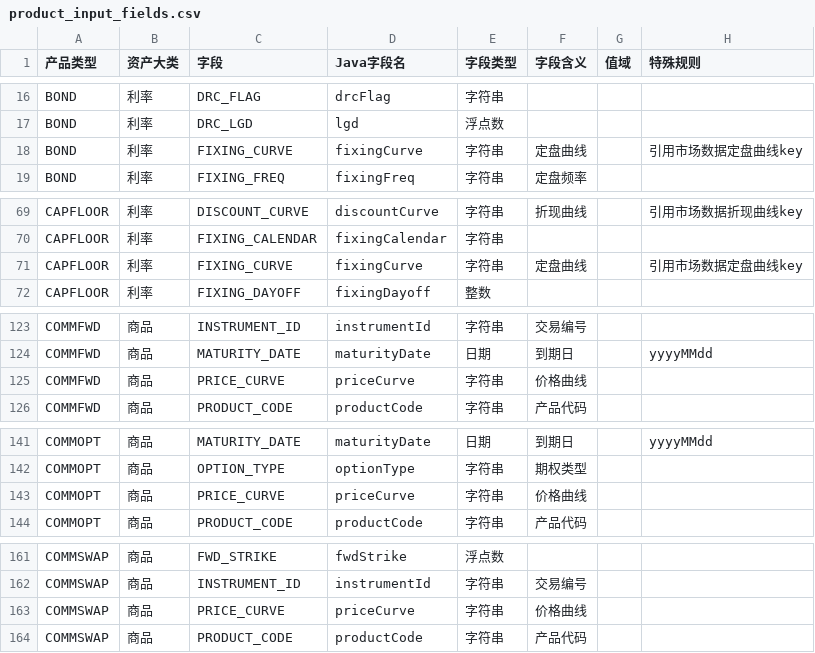
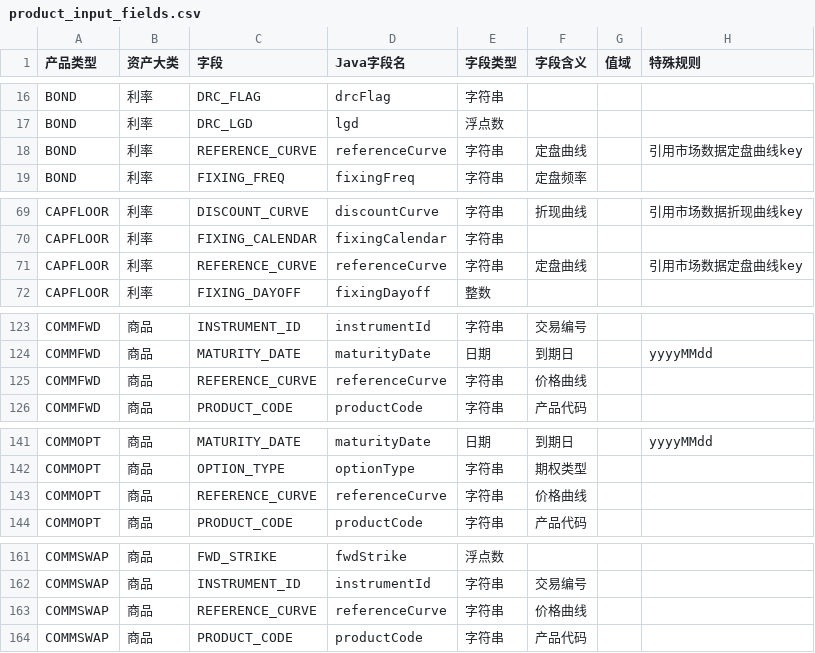
Before and after one commit to jpy19850704/batch_run_mr, a CSV file: mr-core/src/main/resources/data/product_input_fields.csv, drawn as a sheet; only a part is shown, gaps mark what is left out; the diff covers the shown part only.

```diff
--- a/mr-core/src/main/resources/data/product_input_fields.csv
+++ b/mr-core/src/main/resources/data/product_input_fields.csv
@@ -17,3 +17,3 @@ BOND,利率,DRC_FLAG,drcFlag,字符串,,,
 BOND,利率,DRC_LGD,lgd,浮点数,,,
-BOND,利率,FIXING_CURVE,fixingCurve,字符串,定盘曲线,,引用市场数据定盘曲线key
+BOND,利率,REFERENCE_CURVE,referenceCurve,字符串,定盘曲线,,引用市场数据定盘曲线key
 BOND,利率,FIXING_FREQ,fixingFreq,字符串,定盘频率,,
@@ -70,3 +70,3 @@ CAPFLOOR,利率,DISCOUNT_CURVE,discountCurve,字符串,折现曲线,,引用市
 CAPFLOOR,利率,FIXING_CALENDAR,fixingCalendar,字符串,,,
-CAPFLOOR,利率,FIXING_CURVE,fixingCurve,字符串,定盘曲线,,引用市场数据定盘曲线key
+CAPFLOOR,利率,REFERENCE_CURVE,referenceCurve,字符串,定盘曲线,,引用市场数据定盘曲线key
 CAPFLOOR,利率,FIXING_DAYOFF,fixingDayoff,整数,,,
@@ -124,3 +124,3 @@ COMMFWD,商品,INSTRUMENT_ID,instrumentId,字符串,交易编号,,
 COMMFWD,商品,MATURITY_DATE,maturityDate,日期,到期日,,yyyyMMdd
-COMMFWD,商品,PRICE_CURVE,priceCurve,字符串,价格曲线,,
+COMMFWD,商品,REFERENCE_CURVE,referenceCurve,字符串,价格曲线,,
 COMMFWD,商品,PRODUCT_CODE,productCode,字符串,产品代码,,
@@ -142,3 +142,3 @@ COMMOPT,商品,MATURITY_DATE,maturityDate,日期,到期日,,yyyyMMdd
 COMMOPT,商品,OPTION_TYPE,optionType,字符串,期权类型,,
-COMMOPT,商品,PRICE_CURVE,priceCurve,字符串,价格曲线,,
+COMMOPT,商品,REFERENCE_CURVE,referenceCurve,字符串,价格曲线,,
 COMMOPT,商品,PRODUCT_CODE,productCode,字符串,产品代码,,
@@ -162,3 +162,3 @@ COMMSWAP,商品,FWD_STRIKE,fwdStrike,浮点数,,,
 COMMSWAP,商品,INSTRUMENT_ID,instrumentId,字符串,交易编号,,
-COMMSWAP,商品,PRICE_CURVE,priceCurve,字符串,价格曲线,,
+COMMSWAP,商品,REFERENCE_CURVE,referenceCurve,字符串,价格曲线,,
 COMMSWAP,商品,PRODUCT_CODE,productCode,字符串,产品代码,,
```
Also changed, not shown: 58 edited cells elsewhere in this file, mr-core/src/main/resources/data/product_fields.csv, 22 other files.
